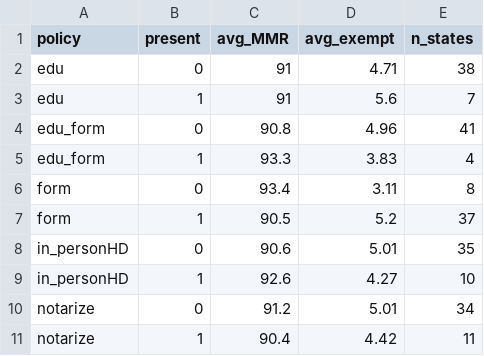
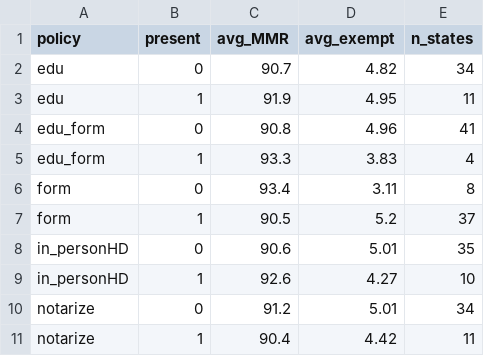
Before and after one commit to edelikat/vaxrates, a CSV file: policy_summary.csv, drawn as a sheet.

```diff
--- a/policy_summary.csv
+++ b/policy_summary.csv
@@ -1,4 +1,4 @@
 "policy","present","avg_MMR","avg_exempt","n_states"
-"edu",0,91,4.71,38
-"edu",1,91,5.6,7
+"edu",0,90.7,4.82,34
+"edu",1,91.9,4.95,11
 "edu_form",0,90.8,4.96,41
```
Also changed, not shown: 8-2-25Download.csv, 2 other files.
